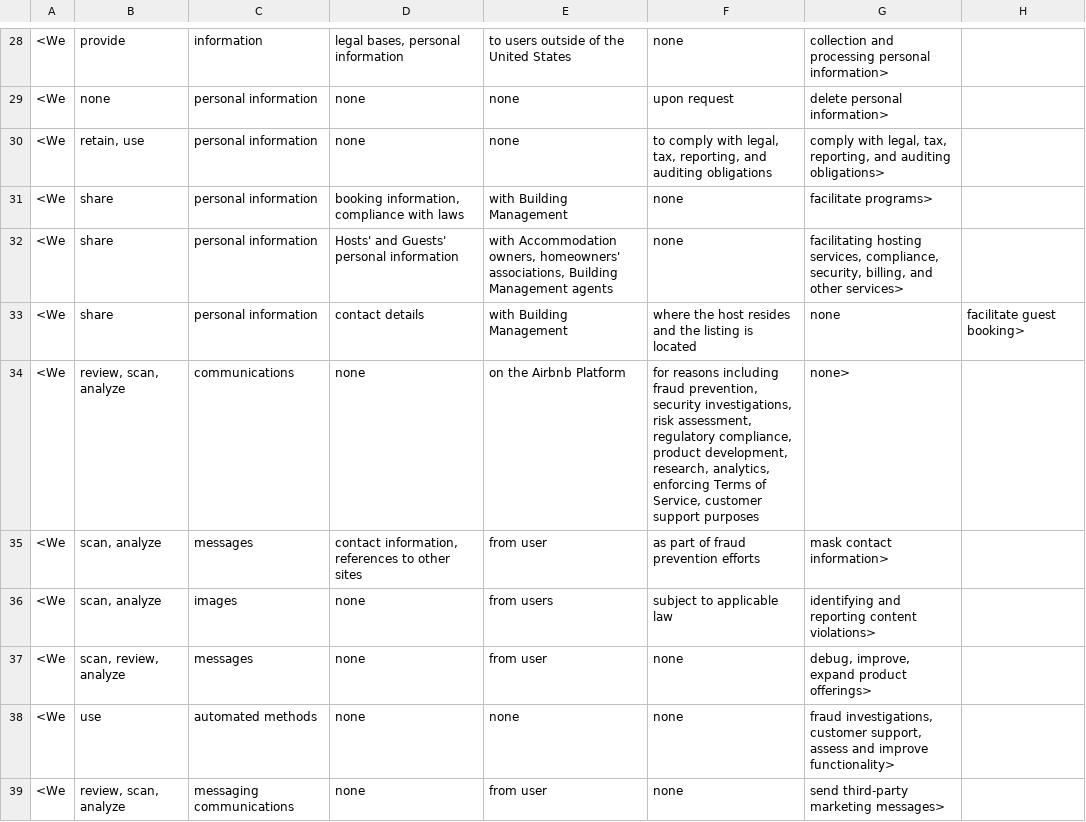
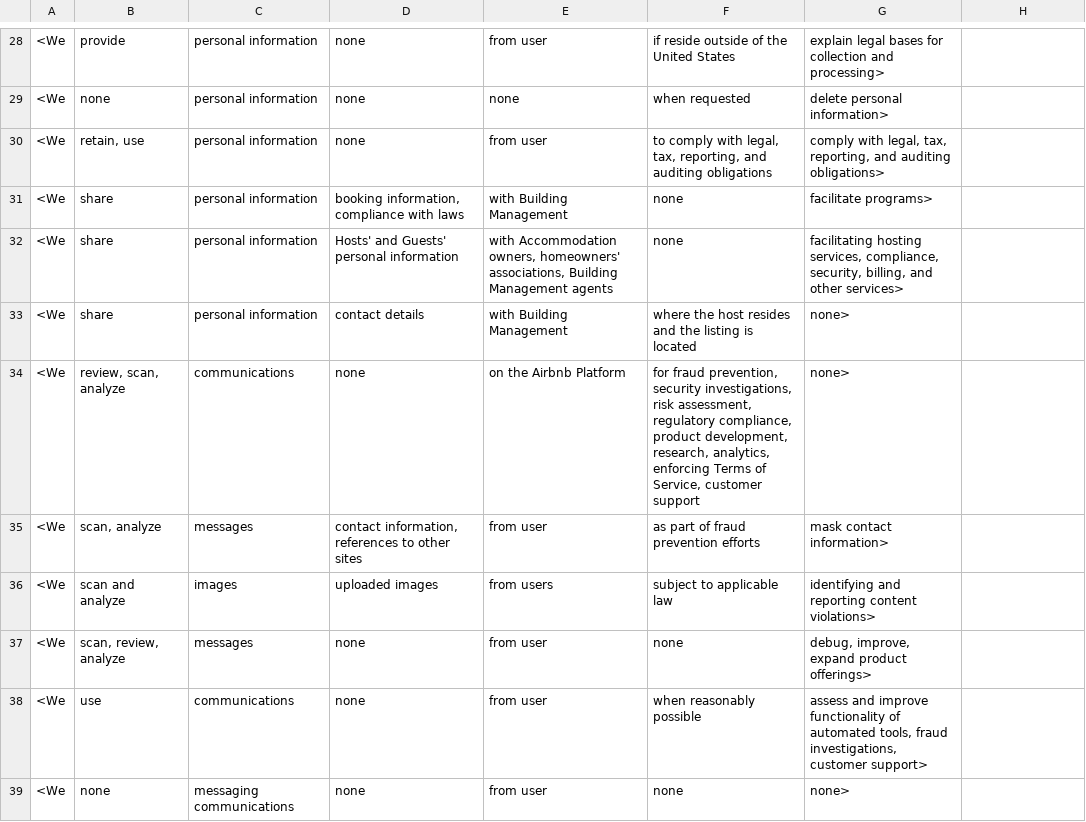
Before and after one commit to Android-group-repositories/App_PP-Analyzer, a CSV file: HTML2TEXT/Tuples/Airbnb_PP.csv, drawn as a sheet; only a part is shown, gaps mark what is left out; the diff covers the shown part only.

```diff
--- a/HTML2TEXT/Tuples/Airbnb_PP.csv
+++ b/HTML2TEXT/Tuples/Airbnb_PP.csv
@@ -28,12 +28,12 @@
-<We; provide; information; legal bases, personal information; to users outside of the United States; none; collection and processing personal information>
-<We; none; personal information; none; none; upon request; delete personal information>
-<We; retain, use; personal information; none; none; to comply with legal, tax, reporting, and auditing obligations; comply with legal, tax, reporting, and auditing obligations>
+<We; provide; personal information; none; from user; if reside outside of the United States; explain legal bases for collection and processing>
+<We; none; personal information; none; none; when requested; delete personal information>
+<We; retain, use; personal information; none; from user; to comply with legal, tax, reporting, and auditing obligations; comply with legal, tax, reporting, and auditing obligations>
 <We; share; personal information; booking information, compliance with laws; with Building Management; none; facilitate programs>
 <We; share; personal information; Hosts' and Guests' personal information; with Accommodation owners, homeowners' associations, Building Management agents; none; facilitating hosting services, compliance, security, billing, and other services>
-<We; share; personal information; contact details; with Building Management; where the host resides and the listing is located; none; facilitate guest booking>
-<We; review, scan, analyze; communications; none; on the Airbnb Platform; for reasons including fraud prevention, security investigations, risk assessment, regulatory compliance, product development, research, analytics, enforcing Terms of Service, customer support purposes; none>
+<We; share; personal information; contact details; with Building Management; where the host resides and the listing is located; none>
+<We; review, scan, analyze; communications; none; on the Airbnb Platform; for fraud prevention, security investigations, risk assessment, regulatory compliance, product development, research, analytics, enforcing Terms of Service, customer support; none>
 <We; scan, analyze; messages; contact information, references to other sites; from user; as part of fraud prevention efforts; mask contact information>
-<We; scan, analyze; images; none; from users; subject to applicable law; identifying and reporting content violations>
+<We; scan and analyze; images; uploaded images; from users; subject to applicable law; identifying and reporting content violations>
 <We; scan, review, analyze; messages; none; from user; none; debug, improve, expand product offerings>
-<We; use; automated methods; none; none; none; fraud investigations, customer support, assess and improve functionality>
-<We; review, scan, analyze; messaging communications; none; from user; none; send third-party marketing messages>
+<We; use; communications; none; from user; when reasonably possible; assess and improve functionality of automated tools, fraud investigations, customer support>
+<We; none; messaging communications; none; from user; none; none>
```
Also changed, not shown: 1 removed row and 84 edited cells elsewhere in this file, HTML2TEXT/Tuples/Bigo_PP.csv, HTML2TEXT/Tuples/Boomplay_PP.csv, 19 other files.
